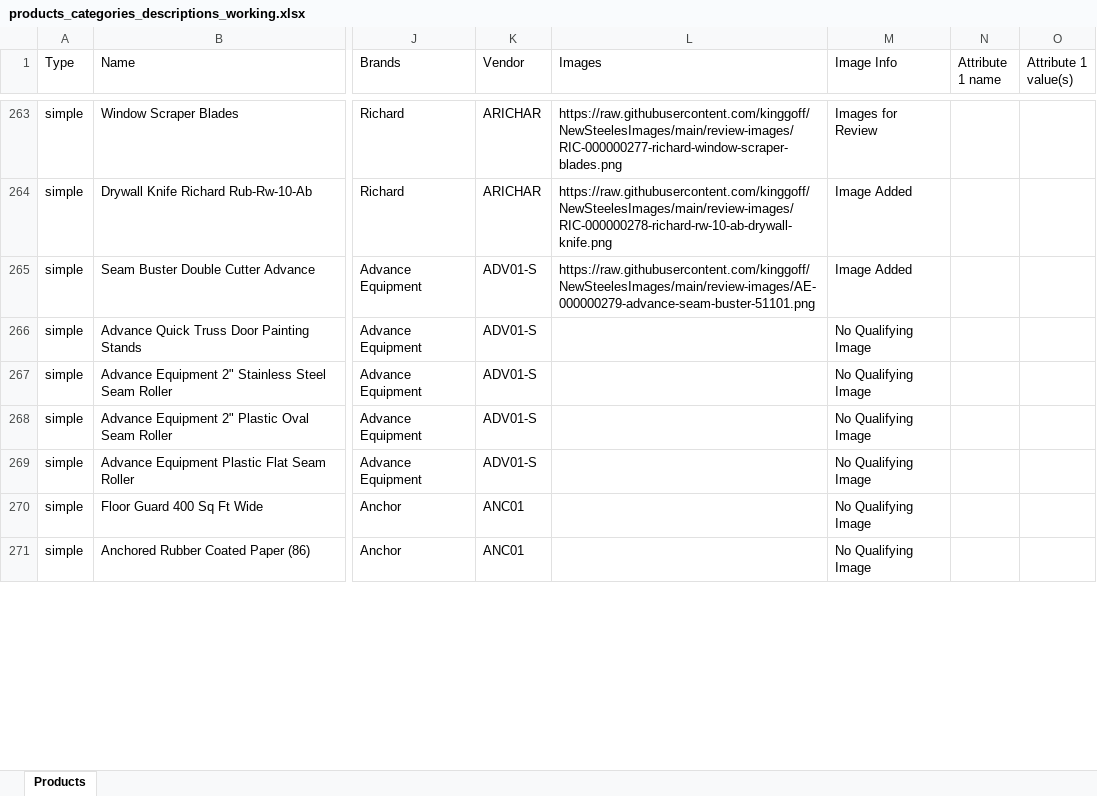
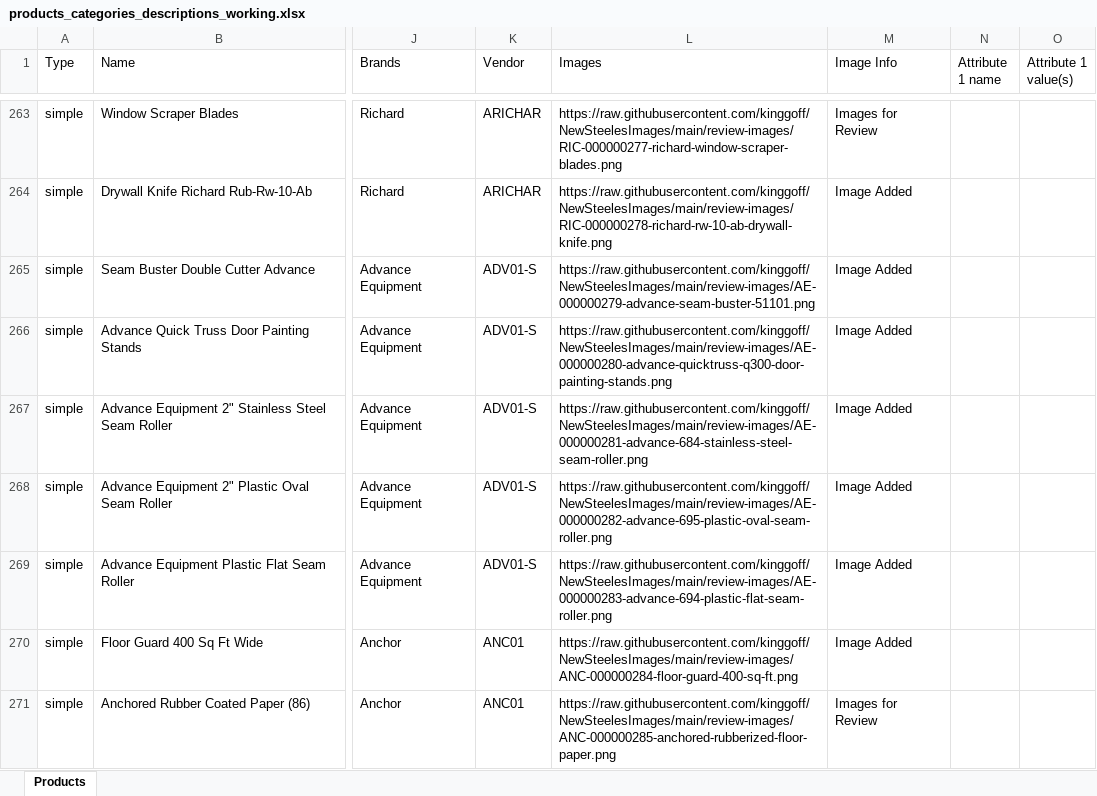
Before and after one commit to kinggoff/NewSteelesImages, an Excel workbook: products_categories_descriptions_working.xlsx, sheet Products, drawn as a sheet; only a part is shown, gaps mark what is left out; values as stored, in another font and other column widths than the file's, no borders; the diff covers the shown part only; the diff names each change by its address in the sheet, - before the commit and + after, or states it on an @@ line.

Commit message:
Add reviewed product images 037-048

```diff
--- a/products_categories_descriptions_working.xlsx (sheet Products)
+++ b/products_categories_descriptions_working.xlsx (sheet Products)
-L266 (Images): (empty)
+L266 (Images): https://raw.githubusercontent.com/kinggoff/NewSteelesImages/main/review-images/AE-000000280-advance-quicktruss-q300-door-painting-stands.png
-M266:M270 (Image Info): No Qualifying Image
+M266:M270 (Image Info): Image Added
-L267 (Images): (empty)
+L267 (Images): https://raw.githubusercontent.com/kinggoff/NewSteelesImages/main/review-images/AE-000000281-advance-684-stainless-steel-seam-roller.png
-L268 (Images): (empty)
+L268 (Images): https://raw.githubusercontent.com/kinggoff/NewSteelesImages/main/review-images/AE-000000282-advance-695-plastic-oval-seam-roller.png
-L269 (Images): (empty)
+L269 (Images): https://raw.githubusercontent.com/kinggoff/NewSteelesImages/main/review-images/AE-000000283-advance-694-plastic-flat-seam-roller.png
-L270 (Images): (empty)
+L270 (Images): https://raw.githubusercontent.com/kinggoff/NewSteelesImages/main/review-images/ANC-000000284-floor-guard-400-sq-ft.png
-L271 (Images): (empty)
+L271 (Images): https://raw.githubusercontent.com/kinggoff/NewSteelesImages/main/review-images/ANC-000000285-anchored-rubberized-floor-paper.png
-M271 (Image Info): No Qualifying Image
+M271 (Image Info): Images for Review
```
Also changed, not shown: 12 edited cells elsewhere in this sheet, 27 other files.
